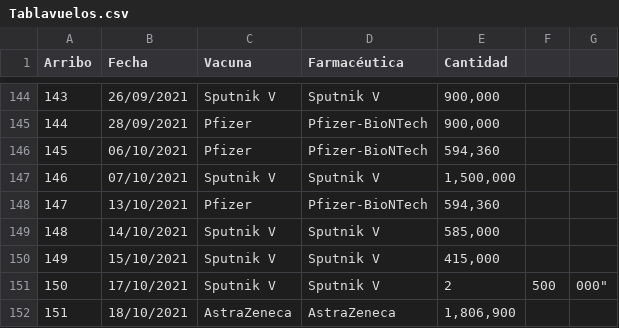
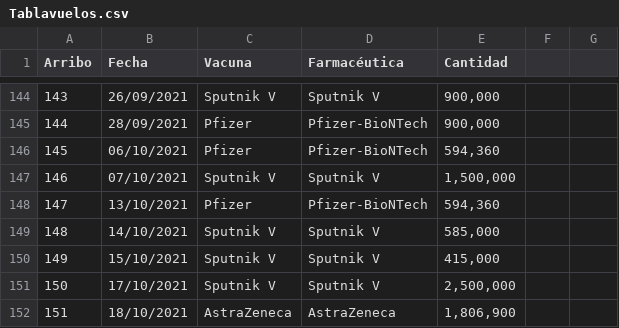
Before and after one commit to fdealbam/Vacunas, a CSV file: Tablavuelos.csv, drawn as a sheet; only a part is shown, gaps mark what is left out.

Commit message:
Update Tablavuelos.csv

```diff
--- a/Tablavuelos.csv
+++ b/Tablavuelos.csv
@@ -150,3 +150,3 @@ Arribo,Fecha,Vacuna,Farmacéutica,Cantidad
 149,15/10/2021,Sputnik V,Sputnik V,"415,000"
-150,17/10/2021,Sputnik V,Sputnik V,2,500,000"
+150,17/10/2021,Sputnik V,Sputnik V,"2,500,000"
 151,18/10/2021,AstraZeneca,AstraZeneca,"1,806,900"
```
